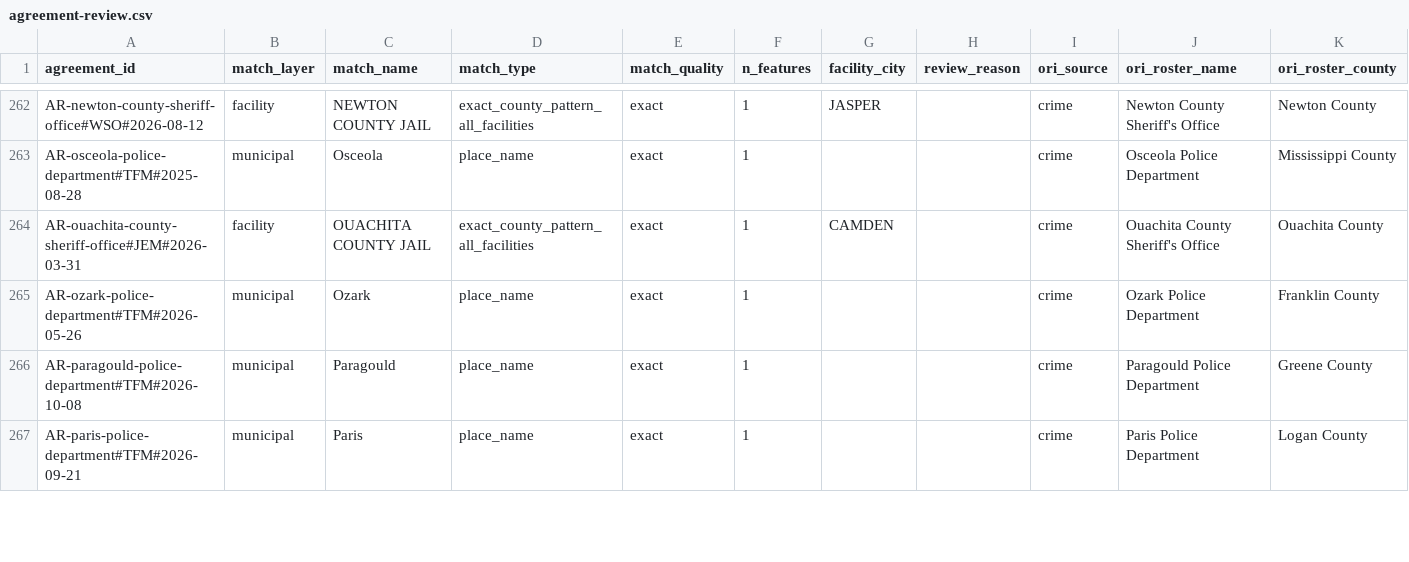
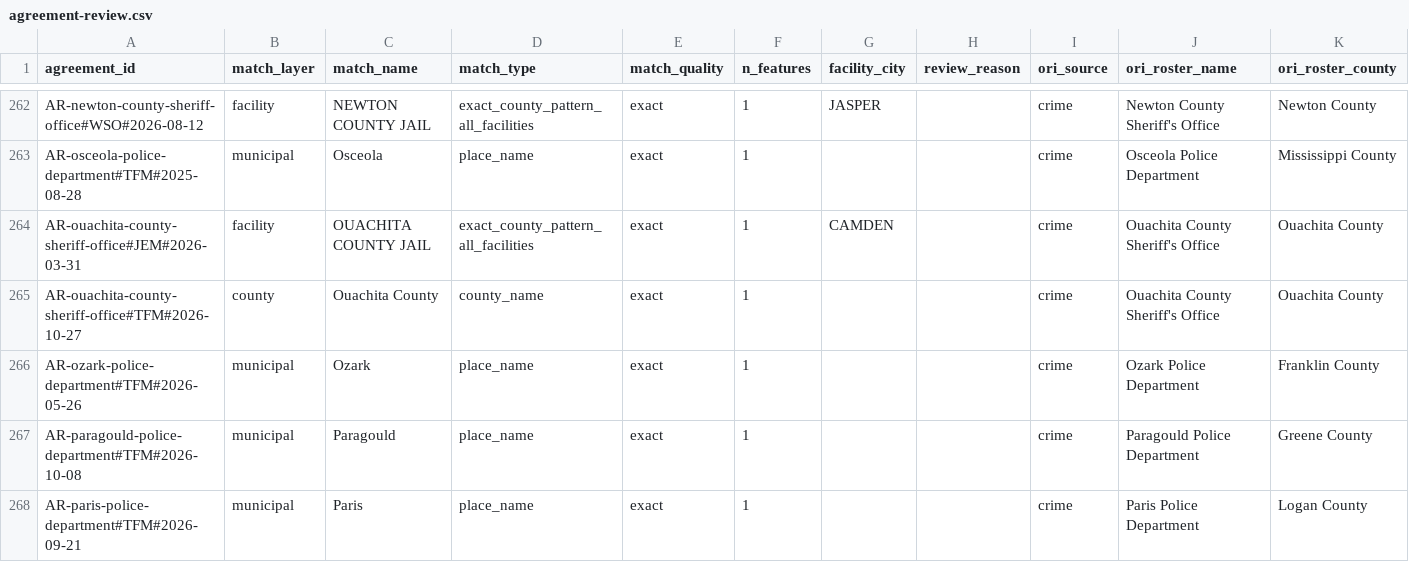
Before and after one commit to deportationdata/ice-287g, a CSV file: review/agreement-review.csv, drawn as a sheet; only a part is shown, gaps mark what is left out; rows hold the shown columns only; the diff covers the shown part only; the diff names each change by its address in the sheet, - before the commit and + after, or states it on an @@ line.

```diff
--- a/review/agreement-review.csv
+++ b/review/agreement-review.csv
+row 265: AR-ouachita-county-sheriff-office#TFM#2026-10-27 | county | Ouachita County | county_name | exact | 1 |  |  | crime | Ouachita County Sheriff's Office | Ouachita County
```
Also changed, not shown: 7 added rows and 1 removed row elsewhere in this file, review/identity-candidates.csv, review/qa-summary.csv, 10 other files.
